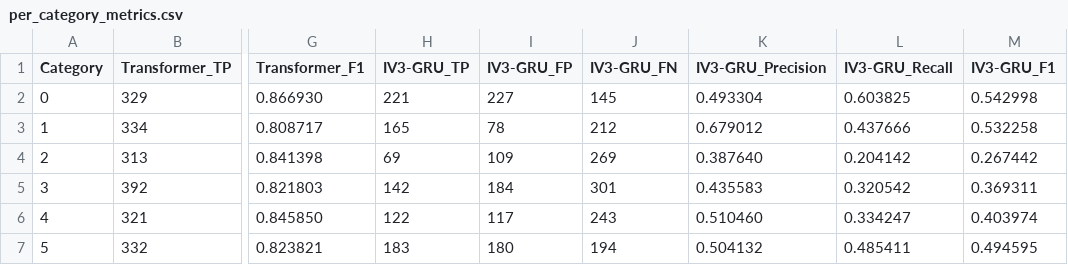
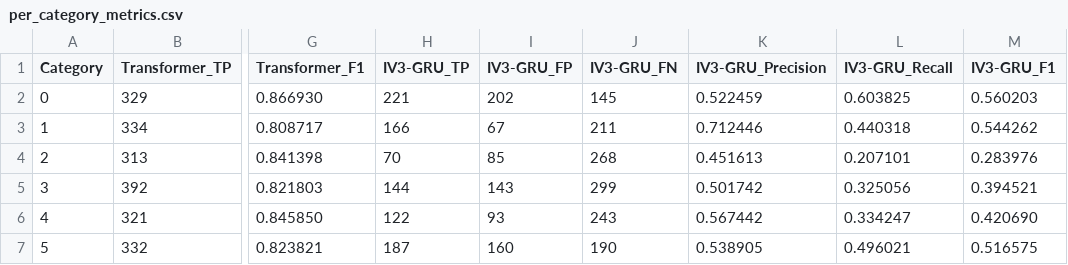
Before and after one commit to jeipab/fslr-transformer-vs-iv3gru, a CSV file: metrics/extract/overall/per_category_metrics.csv, drawn as a sheet; only a part is shown, gaps mark what is left out; the diff covers the shown part only; the diff names each change by its address in the sheet, - before the commit and + after, or states it on an @@ line.

Commit message:
Update classification and recognition metrics with revised performance data
- Adjusted CSV files for classification and recognition metrics, including `classification_metrics_iv3gru.csv` and `recognition_metrics_iv3gru.csv`, to reflect updated precision, recall, and F1 scores.
- Revised mean metrics in `classification_mean_metrics.csv` and `recognition_mean_metrics.csv` for improved accuracy.
- Updated overall metrics in `overall_classification_metrics.csv` and `overall_recognition_metrics.csv` to provide a comprehensive view of model performance.
- Enhanced per-category and per-gloss metrics in `per_category_metrics.csv` and `per_gloss_metrics.csv` with new data.
- Updated radar chart images for classification and recognition metrics to visualize the latest performance results.

```diff
--- a/metrics/extract/overall/per_category_metrics.csv
+++ b/metrics/extract/overall/per_category_metrics.csv
-I2 (IV3-GRU_FP): 227
+I2 (IV3-GRU_FP): 202
-K2 (IV3-GRU_Precision): 0.493304
+K2 (IV3-GRU_Precision): 0.522459
-M2 (IV3-GRU_F1): 0.542998
+M2 (IV3-GRU_F1): 0.560203
-H3 (IV3-GRU_TP): 165
+H3 (IV3-GRU_TP): 166
-I3 (IV3-GRU_FP): 78
+I3 (IV3-GRU_FP): 67
-J3 (IV3-GRU_FN): 212
+J3 (IV3-GRU_FN): 211
-K3 (IV3-GRU_Precision): 0.679012
+K3 (IV3-GRU_Precision): 0.712446
-L3 (IV3-GRU_Recall): 0.437666
+L3 (IV3-GRU_Recall): 0.440318
-M3 (IV3-GRU_F1): 0.532258
+M3 (IV3-GRU_F1): 0.544262
-H4 (IV3-GRU_TP): 69
+H4 (IV3-GRU_TP): 70
-I4 (IV3-GRU_FP): 109
+I4 (IV3-GRU_FP): 85
-J4 (IV3-GRU_FN): 269
+J4 (IV3-GRU_FN): 268
-K4 (IV3-GRU_Precision): 0.387640
+K4 (IV3-GRU_Precision): 0.451613
-L4 (IV3-GRU_Recall): 0.204142
+L4 (IV3-GRU_Recall): 0.207101
-M4 (IV3-GRU_F1): 0.267442
+M4 (IV3-GRU_F1): 0.283976
-H5 (IV3-GRU_TP): 142
+H5 (IV3-GRU_TP): 144
-I5 (IV3-GRU_FP): 184
+I5 (IV3-GRU_FP): 143
-J5 (IV3-GRU_FN): 301
+J5 (IV3-GRU_FN): 299
-K5 (IV3-GRU_Precision): 0.435583
+K5 (IV3-GRU_Precision): 0.501742
-L5 (IV3-GRU_Recall): 0.320542
+L5 (IV3-GRU_Recall): 0.325056
-M5 (IV3-GRU_F1): 0.369311
+M5 (IV3-GRU_F1): 0.394521
-I6 (IV3-GRU_FP): 117
+I6 (IV3-GRU_FP): 93
-K6 (IV3-GRU_Precision): 0.510460
+K6 (IV3-GRU_Precision): 0.567442
-M6 (IV3-GRU_F1): 0.403974
+M6 (IV3-GRU_F1): 0.420690
-H7 (IV3-GRU_TP): 183
+H7 (IV3-GRU_TP): 187
-I7 (IV3-GRU_FP): 180
+I7 (IV3-GRU_FP): 160
-J7 (IV3-GRU_FN): 194
+J7 (IV3-GRU_FN): 190
-K7 (IV3-GRU_Precision): 0.504132
+K7 (IV3-GRU_Precision): 0.538905
-L7 (IV3-GRU_Recall): 0.485411
+L7 (IV3-GRU_Recall): 0.496021
-M7 (IV3-GRU_F1): 0.494595
+M7 (IV3-GRU_F1): 0.516575
```
Also changed, not shown: 21 edited cells elsewhere in this file, metrics/extract/classification/classification_metrics_iv3gru.csv, metrics/extract/mean_metrics/classification_mean_metrics.csv, 7 other files.
